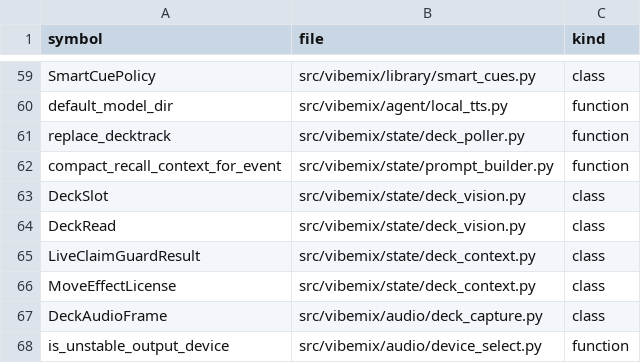
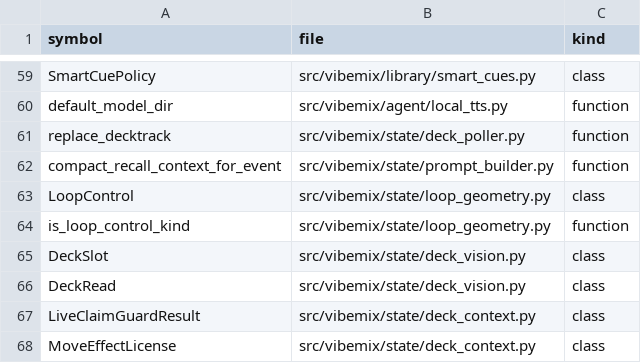
Before and after one commit to ozzaii/vibemix, a CSV file: .planning/codebase/orphans.csv, drawn as a sheet; only a part is shown, gaps mark what is left out; the shorter side is filled out with more unchanged rows.

Commit message:
test(codebase): refresh loop geometry orphan baseline
Signed-off-by: Kaan Özkan <rahipdotaci@gmail.com>

```diff
--- a/.planning/codebase/orphans.csv
+++ b/.planning/codebase/orphans.csv
@@ -62,2 +62,4 @@ replace_decktrack,src/vibemix/state/deck_poller.py,function
 compact_recall_context_for_event,src/vibemix/state/prompt_builder.py,function
+LoopControl,src/vibemix/state/loop_geometry.py,class
+is_loop_control_kind,src/vibemix/state/loop_geometry.py,function
 DeckSlot,src/vibemix/state/deck_vision.py,class
```
